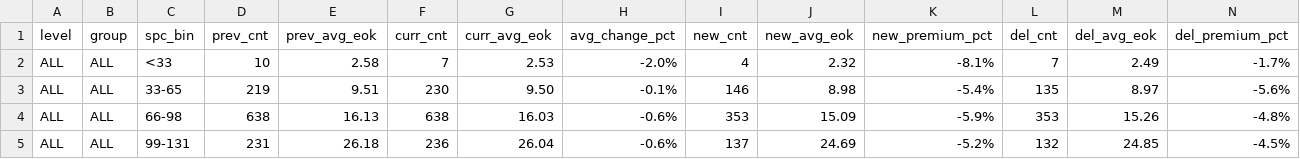
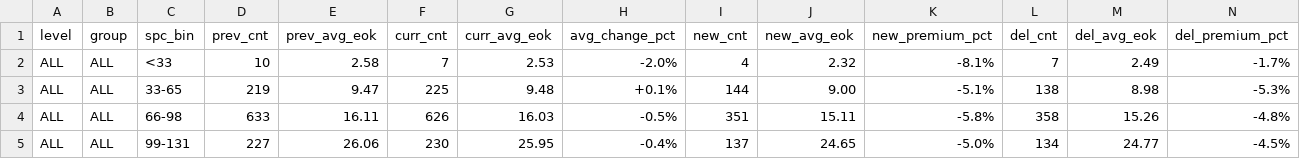
Before and after one commit to jhansummer/property-dashboard-maemul-tracking, a CSV file: reports/report_all_bins_B1_latest.csv, drawn as a sheet; only a part is shown; the diff covers the shown part only.

```diff
--- a/reports/report_all_bins_B1_latest.csv
+++ b/reports/report_all_bins_B1_latest.csv
@@ -2,4 +2,4 @@
 ALL,ALL,<33,10,2.58,7,2.53,-2.0%,4,2.32,-8.1%,7,2.49,-1.7%
-ALL,ALL,33-65,219,9.51,230,9.50,-0.1%,146,8.98,-5.4%,135,8.97,-5.6%
-ALL,ALL,66-98,638,16.13,638,16.03,-0.6%,353,15.09,-5.9%,353,15.26,-4.8%
-ALL,ALL,99-131,231,26.18,236,26.04,-0.6%,137,24.69,-5.2%,132,24.85,-4.5%
+ALL,ALL,33-65,219,9.47,225,9.48,+0.1%,144,9.00,-5.1%,138,8.98,-5.3%
+ALL,ALL,66-98,633,16.11,626,16.03,-0.5%,351,15.11,-5.8%,358,15.26,-4.8%
+ALL,ALL,99-131,227,26.06,230,25.95,-0.4%,137,24.65,-5.0%,134,24.77,-4.5%
```
Also changed, not shown: 21 edited cells elsewhere in this file, reports/report_all_bins_A1_latest.csv, reports/report_complex_bins_A1_latest.csv, 3 other files.
